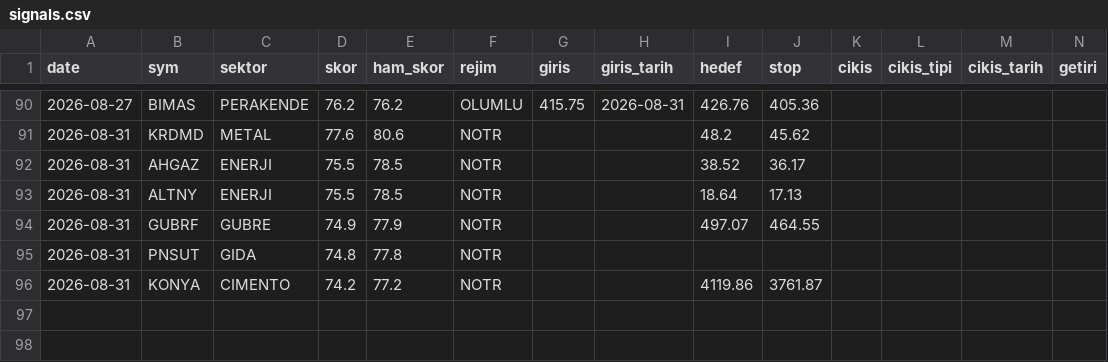
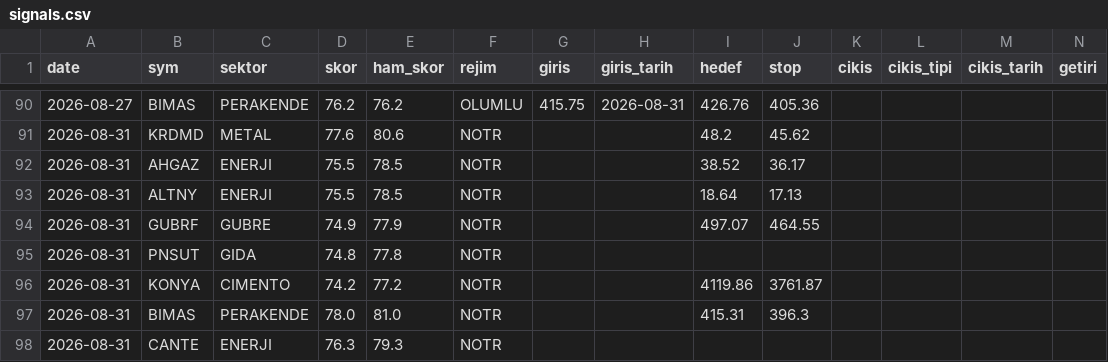
Before and after one commit to Mert04260/bist-radar, a CSV file: canli-izleme/signals.csv, drawn as a sheet; only a part is shown, gaps mark what is left out; rows hold the shown columns only; the diff covers the shown part only; the diff names each change by its address in the sheet, - before the commit and + after, or states it on an @@ line.

```diff
--- a/canli-izleme/signals.csv
+++ b/canli-izleme/signals.csv
+row 97: 2026-08-31 | BIMAS | PERAKENDE | 78.0 | 81.0 | NOTR |  |  | 415.31 | 396.3
+row 98: 2026-08-31 | CANTE | ENERJI | 76.3 | 79.3 | NOTR
```
Also changed, not shown: 40 edited cells elsewhere in this file, 1 other file.
